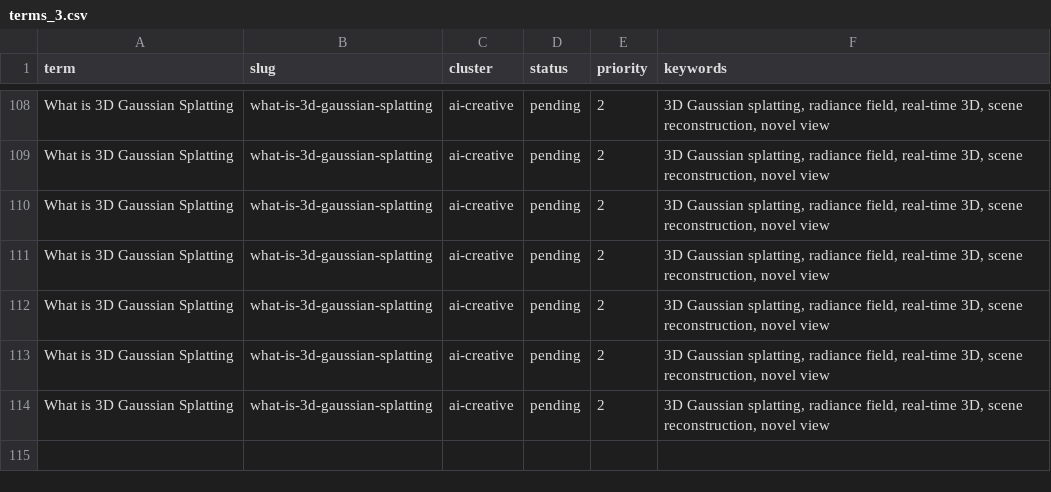
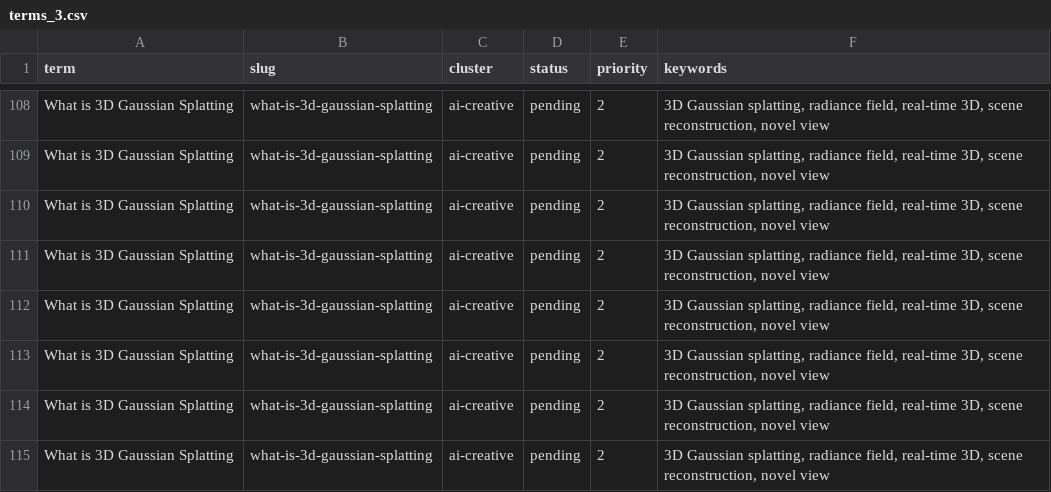
Before and after one commit to HackMyTask/AGC-WEBSITE, a CSV file: data/terms_3.csv, drawn as a sheet; only a part is shown, gaps mark what is left out; the diff names each change by its address in the sheet, - before the commit and + after, or states it on an @@ line.

```diff
--- a/data/terms_3.csv
+++ b/data/terms_3.csv
+row 115: What is 3D Gaussian Splatting | what-is-3d-gaussian-splatting | ai-creative | pending | 2 | 3D Gaussian splatting, radiance field, real-time 3D, scene reconstruction, novel view
```
Also changed, not shown: data/terms_1.csv, data/terms_4.csv, 2 other files.
